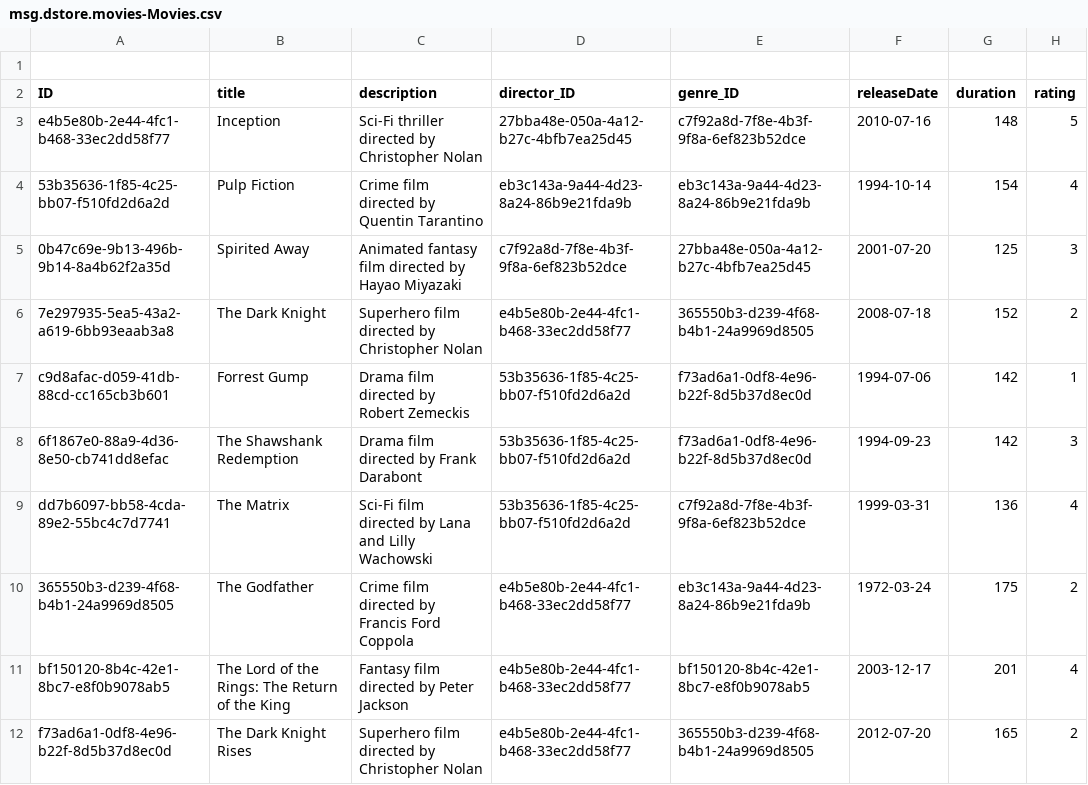
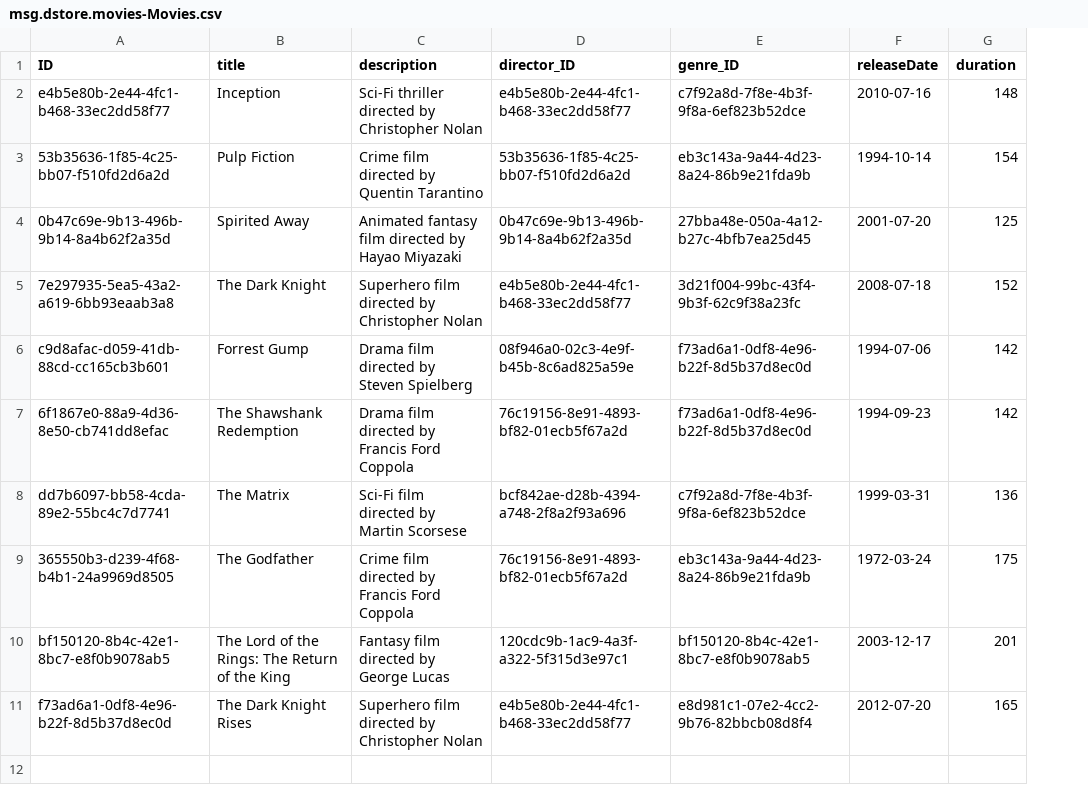
Before and after one commit to prajapati2893/DStore, a CSV file: db/csv/msg.dstore.movies-Movies.csv, drawn as a sheet; removed rows and columns are numbered as before the commit, all else as after; the diff names each change by its address in the sheet, - before the commit and + after, or states it on an @@ line.

```diff
--- a/db/csv/msg.dstore.movies-Movies.csv
+++ b/db/csv/msg.dstore.movies-Movies.csv
-column H (rating), rows 3-12: 5 | 4 | 3 | 2 | 1 | 3 | 4 | 2 | 4 | 2
-row 1: (empty)
-D2 (director_ID): 27bba48e-050a-4a12-b27c-4bfb7ea25d45
+D2 (director_ID): e4b5e80b-2e44-4fc1-b468-33ec2dd58f77
-D3 (director_ID): eb3c143a-9a44-4d23-8a24-86b9e21fda9b
+D3 (director_ID): 53b35636-1f85-4c25-bb07-f510fd2d6a2d
-D4 (director_ID): c7f92a8d-7f8e-4b3f-9f8a-6ef823b52dce
+D4 (director_ID): 0b47c69e-9b13-496b-9b14-8a4b62f2a35d
-E5 (genre_ID): 365550b3-d239-4f68-b4b1-24a9969d8505
+E5 (genre_ID): 3d21f004-99bc-43f4-9b3f-62c9f38a23fc
-C6 (description): Drama film directed by Robert Zemeckis
+C6 (description): Drama film directed by Steven Spielberg
-D6 (director_ID): 53b35636-1f85-4c25-bb07-f510fd2d6a2d
+D6 (director_ID): 08f946a0-02c3-4e9f-b45b-8c6ad825a59e
-C7 (description): Drama film directed by Frank Darabont
+C7 (description): Drama film directed by Francis Ford Coppola
-D7 (director_ID): 53b35636-1f85-4c25-bb07-f510fd2d6a2d
+D7 (director_ID): 76c19156-8e91-4893-bf82-01ecb5f67a2d
-C8 (description): Sci-Fi film directed by Lana and Lilly Wachowski
+C8 (description): Sci-Fi film directed by Martin Scorsese
-D8 (director_ID): 53b35636-1f85-4c25-bb07-f510fd2d6a2d
+D8 (director_ID): bcf842ae-d28b-4394-a748-2f8a2f93a696
-D9 (director_ID): e4b5e80b-2e44-4fc1-b468-33ec2dd58f77
+D9 (director_ID): 76c19156-8e91-4893-bf82-01ecb5f67a2d
-C10 (description): Fantasy film directed by Peter Jackson
+C10 (description): Fantasy film directed by George Lucas
-D10 (director_ID): e4b5e80b-2e44-4fc1-b468-33ec2dd58f77
+D10 (director_ID): 120cdc9b-1ac9-4a3f-a322-5f315d3e97c1
-E11 (genre_ID): 365550b3-d239-4f68-b4b1-24a9969d8505
+E11 (genre_ID): e8d981c1-07e2-4cc2-9b76-82bbcb08d8f4
```
Also changed, not shown: db/csv/msg.dstore.movies-Actors.csv, db/csv/msg.dstore.movies-LinkTable.csv.
